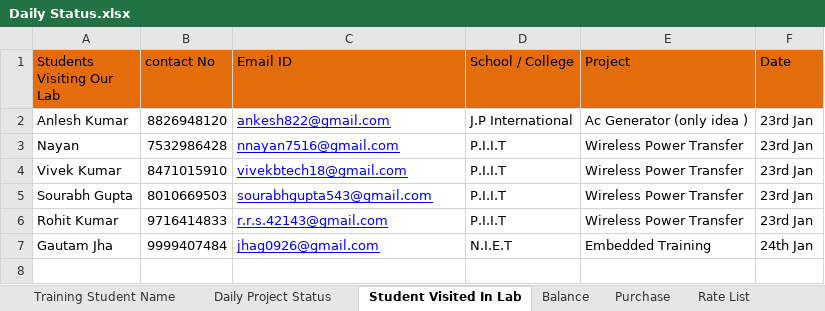
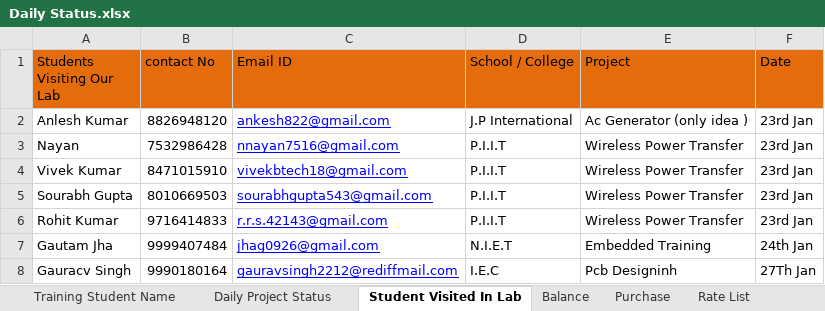
Before and after one commit to infocelab/embedded-projects, an Excel workbook: Documents/Daily Status.xlsx, sheet Student Visited In Lab, drawn as a sheet; values as stored, in another font and other column widths than the file's, no borders; the diff names each change by its address in the sheet, - before the commit and + after, or states it on an @@ line.

```diff
--- a/Documents/Daily Status.xlsx (sheet Student Visited In Lab)
+++ b/Documents/Daily Status.xlsx (sheet Student Visited In Lab)
+row 8: Gauracv Singh | 9990180164 | gauravsingh2212@rediffmail.com | I.E.C | Pcb Designinh | 27Th Jan
```
Also changed, not shown: sheet Daily Project Status.
